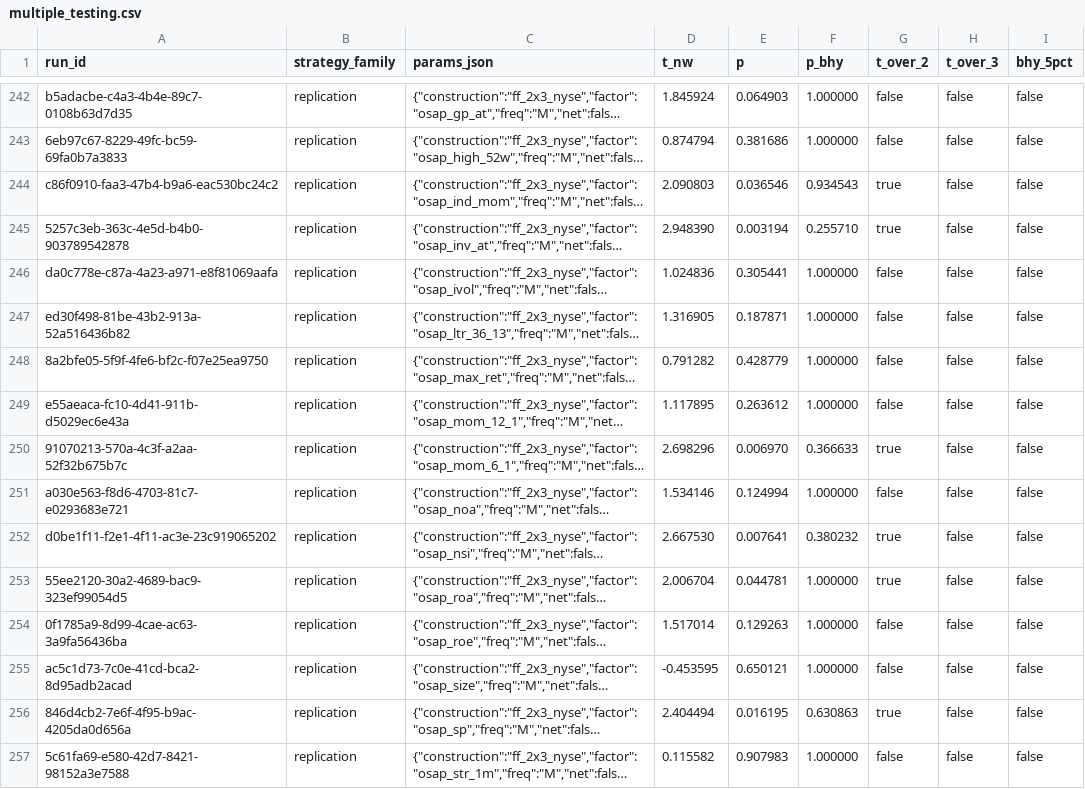
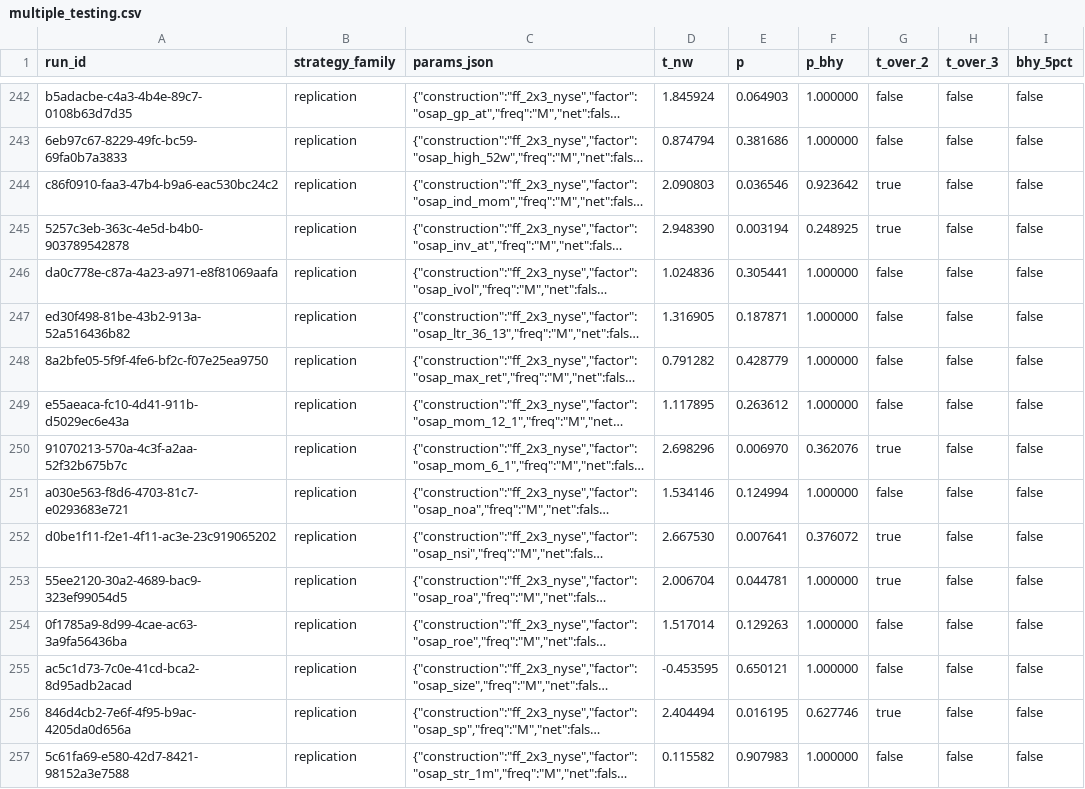
Before and after one commit to avmhdt/equity-factor-pipeline, a CSV file: results/tables/multiple_testing.csv, drawn as a sheet; only a part is shown, gaps mark what is left out; long unchanged cells end in …; the diff covers the shown part only; the diff names each change by its address in the sheet, - before the commit and + after, or states it on an @@ line.

```diff
--- a/results/tables/multiple_testing.csv
+++ b/results/tables/multiple_testing.csv
-F244 (p_bhy): 0.934543
+F244 (p_bhy): 0.923642
-F245 (p_bhy): 0.255710
+F245 (p_bhy): 0.248925
-F250 (p_bhy): 0.366633
+F250 (p_bhy): 0.362076
-F252 (p_bhy): 0.380232
+F252 (p_bhy): 0.376072
-F256 (p_bhy): 0.630863
+F256 (p_bhy): 0.627746
```
Also changed, not shown: 4 added rows and 69 edited cells elsewhere in this file, results/tables/osap_replication.csv, results/trial_log.csv, 17 other files.
